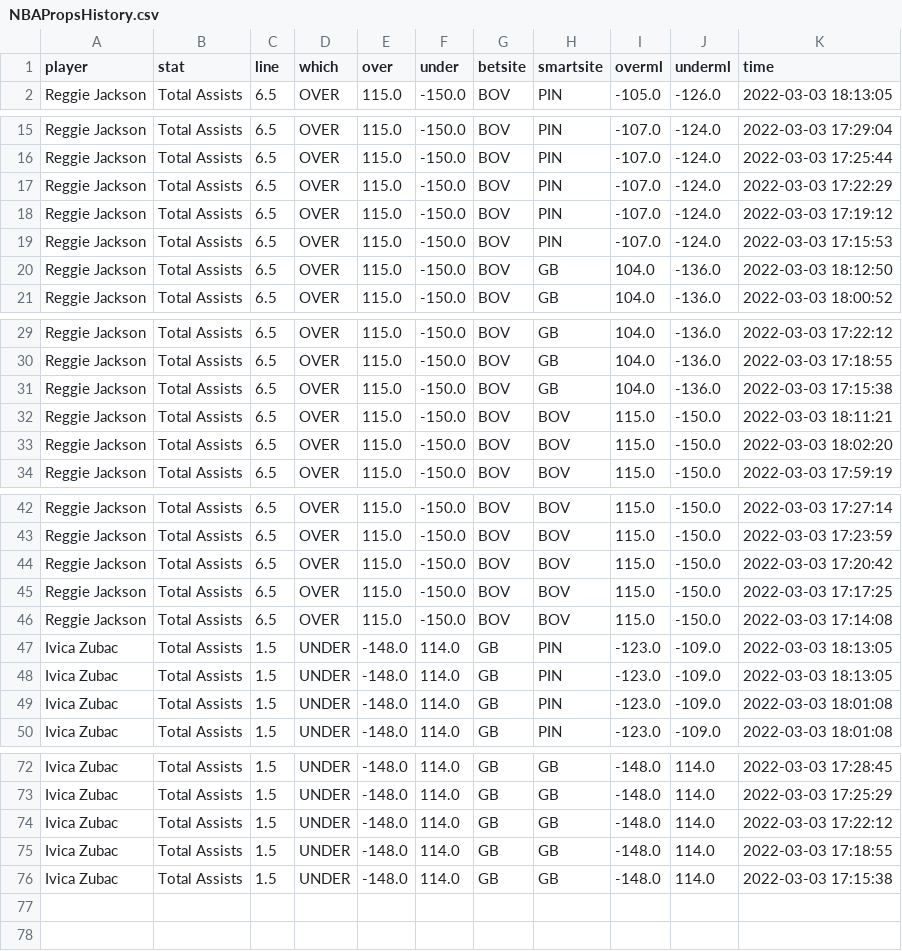
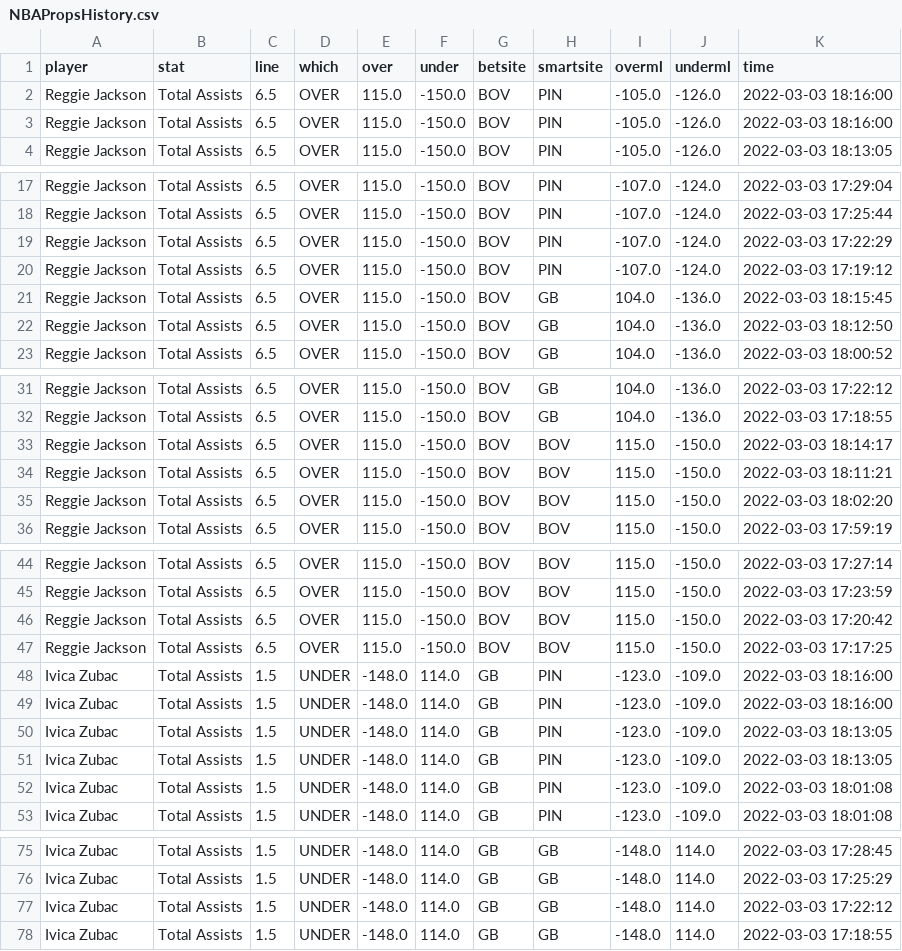
Before and after one commit to BShim92/Public, a CSV file: NBAPropsHistory.csv, drawn as a sheet; only a part is shown, gaps mark what is left out; the diff covers the shown part only.

```diff
--- a/NBAPropsHistory.csv
+++ b/NBAPropsHistory.csv
@@ -1,2 +1,4 @@
 player,stat,line,which,over,under,betsite,smartsite,overml,underml,time
+Reggie Jackson,Total Assists,6.5,OVER,115.0,-150.0,BOV,PIN,-105.0,-126.0,2022-03-03 18:16:00
+Reggie Jackson,Total Assists,6.5,OVER,115.0,-150.0,BOV,PIN,-105.0,-126.0,2022-03-03 18:16:00
 Reggie Jackson,Total Assists,6.5,OVER,115.0,-150.0,BOV,PIN,-105.0,-126.0,2022-03-03 18:13:05
@@ -18,3 +20,3 @@ Reggie Jackson,Total Assists,6.5,OVER,115.0,-150.0,BOV,PIN,-107.0,-124.0,2022-03
 Reggie Jackson,Total Assists,6.5,OVER,115.0,-150.0,BOV,PIN,-107.0,-124.0,2022-03-03 17:19:12
-Reggie Jackson,Total Assists,6.5,OVER,115.0,-150.0,BOV,PIN,-107.0,-124.0,2022-03-03 17:15:53
+Reggie Jackson,Total Assists,6.5,OVER,115.0,-150.0,BOV,GB,104.0,-136.0,2022-03-03 18:15:45
 Reggie Jackson,Total Assists,6.5,OVER,115.0,-150.0,BOV,GB,104.0,-136.0,2022-03-03 18:12:50
@@ -30,3 +32,3 @@ Reggie Jackson,Total Assists,6.5,OVER,115.0,-150.0,BOV,GB,104.0,-136.0,2022-03-0
 Reggie Jackson,Total Assists,6.5,OVER,115.0,-150.0,BOV,GB,104.0,-136.0,2022-03-03 17:18:55
-Reggie Jackson,Total Assists,6.5,OVER,115.0,-150.0,BOV,GB,104.0,-136.0,2022-03-03 17:15:38
+Reggie Jackson,Total Assists,6.5,OVER,115.0,-150.0,BOV,BOV,115.0,-150.0,2022-03-03 18:14:17
 Reggie Jackson,Total Assists,6.5,OVER,115.0,-150.0,BOV,BOV,115.0,-150.0,2022-03-03 18:11:21
@@ -45,3 +47,4 @@ Reggie Jackson,Total Assists,6.5,OVER,115.0,-150.0,BOV,BOV,115.0,-150.0,2022-03-
 Reggie Jackson,Total Assists,6.5,OVER,115.0,-150.0,BOV,BOV,115.0,-150.0,2022-03-03 17:17:25
-Reggie Jackson,Total Assists,6.5,OVER,115.0,-150.0,BOV,BOV,115.0,-150.0,2022-03-03 17:14:08
+Ivica Zubac,Total Assists,1.5,UNDER,-148.0,114.0,GB,PIN,-123.0,-109.0,2022-03-03 18:16:00
+Ivica Zubac,Total Assists,1.5,UNDER,-148.0,114.0,GB,PIN,-123.0,-109.0,2022-03-03 18:16:00
 Ivica Zubac,Total Assists,1.5,UNDER,-148.0,114.0,GB,PIN,-123.0,-109.0,2022-03-03 18:13:05
@@ -75,2 +78 @@ Ivica Zubac,Total Assists,1.5,UNDER,-148.0,114.0,GB,GB,-148.0,114.0,2022-03-03 1
 Ivica Zubac,Total Assists,1.5,UNDER,-148.0,114.0,GB,GB,-148.0,114.0,2022-03-03 17:18:55
-Ivica Zubac,Total Assists,1.5,UNDER,-148.0,114.0,GB,GB,-148.0,114.0,2022-03-03 17:15:38
```
Also changed, not shown: 4 edited cells elsewhere in this file, NBAProps.csv.
